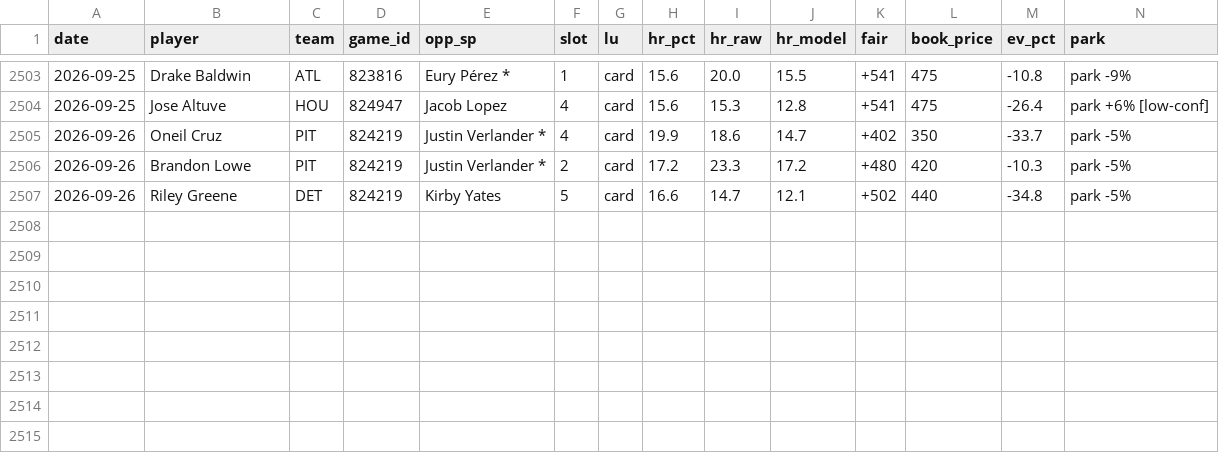
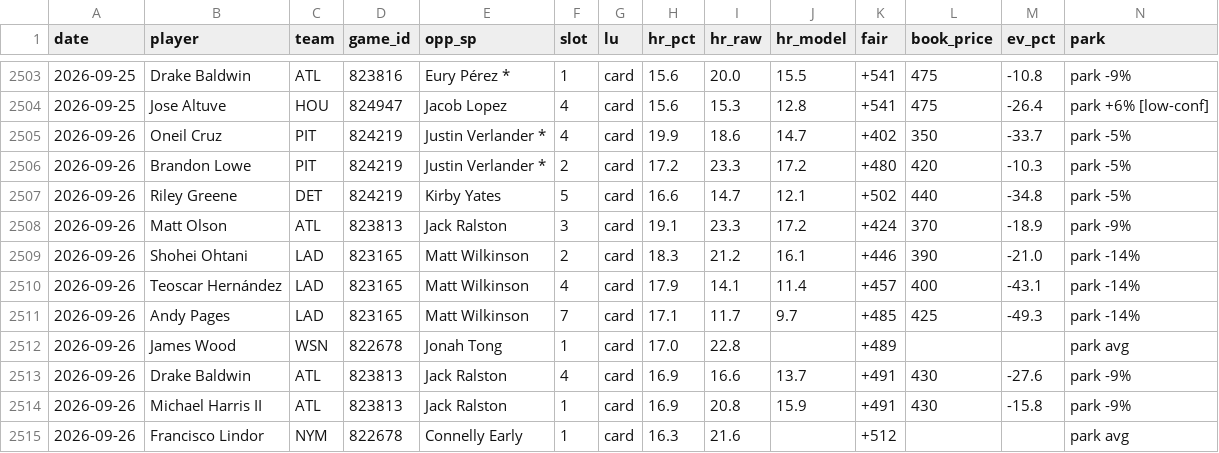
Before and after one commit to CheeseDagg/MLBTool, a CSV file: mlb/data/hr_graded.csv, drawn as a sheet; only a part is shown, gaps mark what is left out; rows hold the shown columns only; the diff names each change by its address in the sheet, - before the commit and + after, or states it on an @@ line.

```diff
--- a/mlb/data/hr_graded.csv
+++ b/mlb/data/hr_graded.csv
+row 2508: 2026-09-26 | Matt Olson | ATL | 823813 | Jack Ralston | 3 | card | 19.1 | 23.3 | 17.2 | +424 | 370 | -18.9 | park -9%
+row 2509: 2026-09-26 | Shohei Ohtani | LAD | 823165 | Matt Wilkinson | 2 | card | 18.3 | 21.2 | 16.1 | +446 | 390 | -21.0 | park -14%
+row 2510: 2026-09-26 | Teoscar Hernández | LAD | 823165 | Matt Wilkinson | 4 | card | 17.9 | 14.1 | 11.4 | +457 | 400 | -43.1 | park -14%
+row 2511: 2026-09-26 | Andy Pages | LAD | 823165 | Matt Wilkinson | 7 | card | 17.1 | 11.7 | 9.7 | +485 | 425 | -49.3 | park -14%
+row 2512: 2026-09-26 | James Wood | WSN | 822678 | Jonah Tong | 1 | card | 17.0 | 22.8 |  | +489 |  |  | park avg
+row 2513: 2026-09-26 | Drake Baldwin | ATL | 823813 | Jack Ralston | 4 | card | 16.9 | 16.6 | 13.7 | +491 | 430 | -27.6 | park -9%
+row 2514: 2026-09-26 | Michael Harris II | ATL | 823813 | Jack Ralston | 1 | card | 16.9 | 20.8 | 15.9 | +491 | 430 | -15.8 | park -9%
+row 2515: 2026-09-26 | Francisco Lindor | NYM | 822678 | Connelly Early | 1 | card | 16.3 | 21.6 |  | +512 |  |  | park avg
```
Also changed, not shown: mlb/data/game_starters.csv, mlb/data/hr_predictions.csv, 3 other files.
